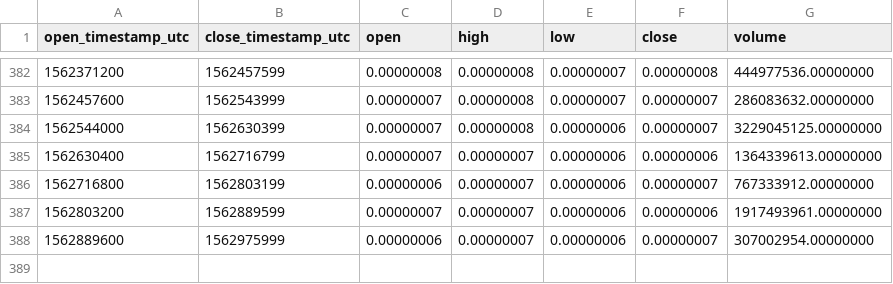
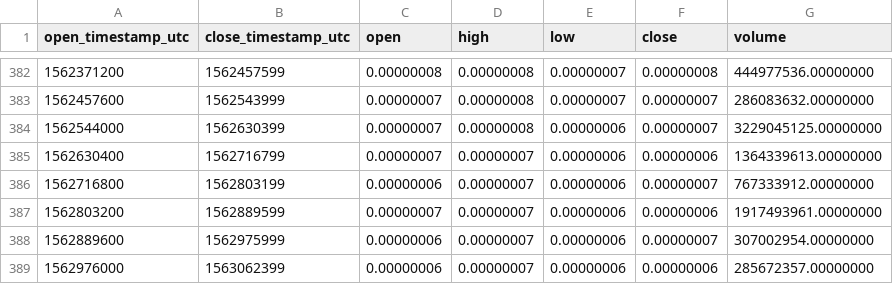
Before and after one commit to cryptobigbro/binance-NPXSBTC, a CSV file: binance-NPXSBTC-1d.csv, drawn as a sheet; only a part is shown, gaps mark what is left out.

```diff
--- a/binance-NPXSBTC-1d.csv
+++ b/binance-NPXSBTC-1d.csv
@@ -388 +388,2 @@ open_timestamp_utc,close_timestamp_utc,open,high,low,close,volume
 1562889600,1562975999,0.00000006,0.00000007,0.00000006,0.00000007,307002954.00000000
+1562976000,1563062399,0.00000006,0.00000007,0.00000006,0.00000006,285672357.00000000
```
Also changed, not shown: binance-NPXSBTC-1h.csv.
